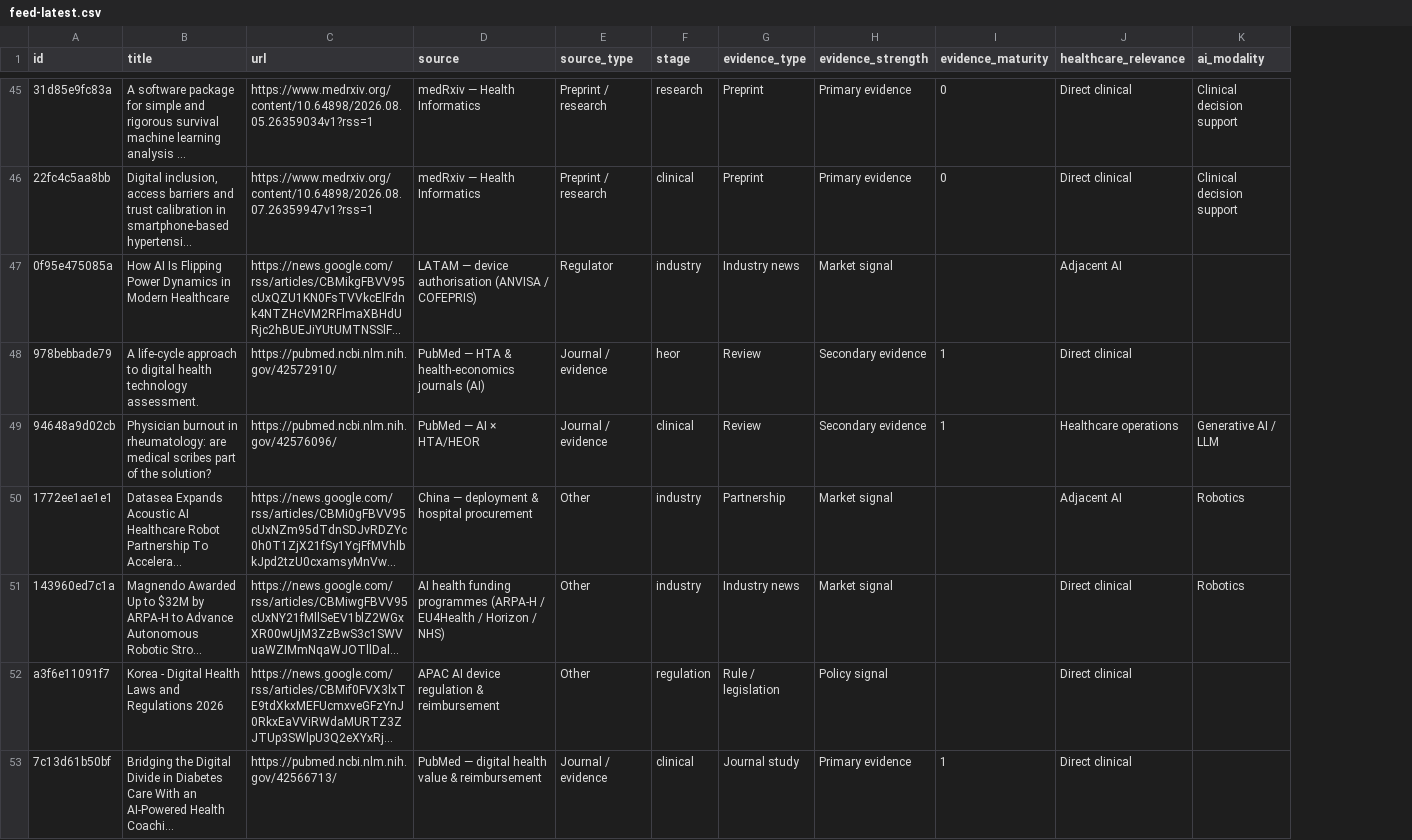
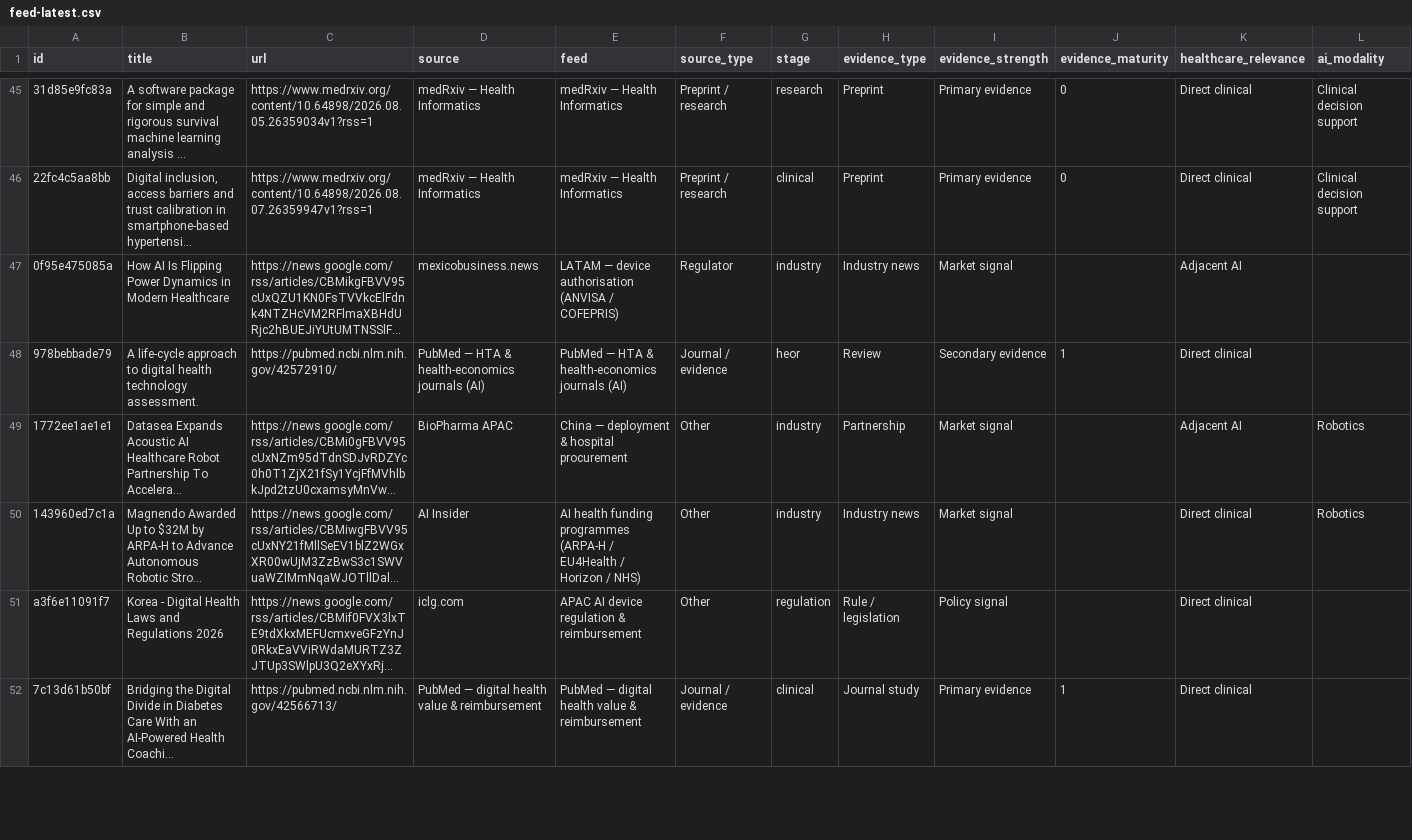
Before and after one commit to asarmah123/ai-health-evidence-monitor, a CSV file: docs/data/feed-latest.csv, drawn as a sheet; only a part is shown, gaps mark what is left out; long unchanged cells end in …; removed rows and columns are numbered as before the commit, all else as after; rows hold the shown columns only; the diff covers the shown part only; the diff names each change by its address in the sheet, - before the commit and + after, or states it on an @@ line.

Commit message:
feed: 2026-08-12

```diff
--- a/docs/data/feed-latest.csv
+++ b/docs/data/feed-latest.csv
+column E (feed), rows 45-52: medRxiv — Health Informatics | medRxiv — Health Informatics | LATAM — device authorisation (ANVISA / COFEPRIS) | PubMed — HTA & health-economics journals (AI) | China — deployment & hospital procurement | AI health funding programmes (ARPA-H / EU4Health / Horizon / NHS) | APAC AI device regulation & reimbursement | PubMed — digital health value & reimbursement
-D47 (source): LATAM — device authorisation (ANVISA / COFEPRIS)
+D47 (source): mexicobusiness.news
-row 49: 94648a9d02cb | Physician burnout in rheumatology: are medical scribes part of the solution? | https://pubmed.ncbi.nlm.nih.gov/42576096/ | PubMed — AI × HTA/HEOR | Journal / evidence | clinical | Review | Secondary evidence | 1 | Healthcare operations | Generative AI / LLM
-D49 (source): China — deployment & hospital procurement
+D49 (source): BioPharma APAC
-D50 (source): AI health funding programmes (ARPA-H / EU4Health / Horizon / NHS)
+D50 (source): AI Insider
-D51 (source): APAC AI device regulation & reimbursement
+D51 (source): iclg.com
```
Also changed, not shown: 3 added rows, 3 removed rows and 35 edited cells elsewhere in this file, 24 other files.
